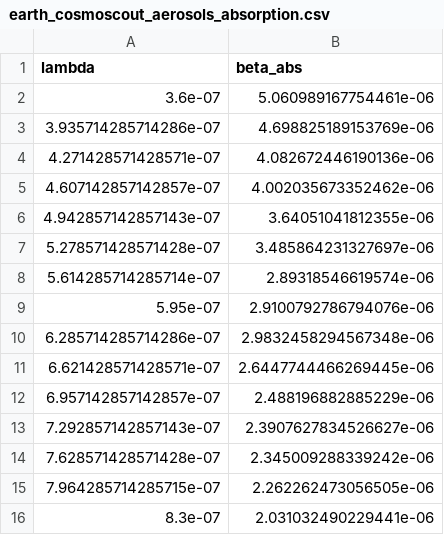
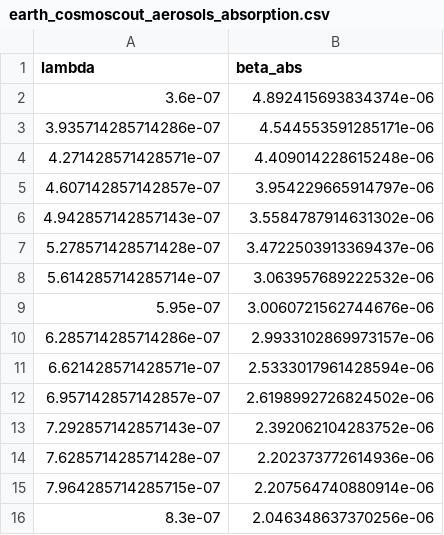
Before and after one commit to crystaldouglasyi32156587410/cosmoscout-vr, a CSV file: plugins/csp-atmospheres/scattering-table-generator/output/earth_cosmoscout_aerosols_absorption.csv, drawn as a sheet.

```diff
--- a/plugins/csp-atmospheres/scattering-table-generator/output/earth_cosmoscout_aerosols_absorption.csv
+++ b/plugins/csp-atmospheres/scattering-table-generator/output/earth_cosmoscout_aerosols_absorption.csv
@@ -1,16 +1,16 @@
 lambda,beta_abs
-3.6e-07,5.060989167754461e-06
-3.935714285714286e-07,4.698825189153769e-06
-4.271428571428571e-07,4.082672446190136e-06
-4.607142857142857e-07,4.002035673352462e-06
-4.942857142857143e-07,3.64051041812355e-06
-5.278571428571428e-07,3.485864231327697e-06
-5.614285714285714e-07,2.89318546619574e-06
-5.95e-07,2.9100792786794076e-06
-6.285714285714286e-07,2.9832458294567348e-06
-6.621428571428571e-07,2.6447744466269445e-06
-6.957142857142857e-07,2.488196882885229e-06
-7.292857142857143e-07,2.3907627834526627e-06
-7.628571428571428e-07,2.345009288339242e-06
-7.964285714285715e-07,2.262262473056505e-06
-8.3e-07,2.031032490229441e-06
+3.6e-07,4.892415693834374e-06
+3.935714285714286e-07,4.544553591285171e-06
+4.271428571428571e-07,4.409014228615248e-06
+4.607142857142857e-07,3.954229665914797e-06
+4.942857142857143e-07,3.5584787914631302e-06
+5.278571428571428e-07,3.4722503913369437e-06
+5.614285714285714e-07,3.063957689222532e-06
+5.95e-07,3.0060721562744676e-06
+6.285714285714286e-07,2.9933102869973157e-06
+6.621428571428571e-07,2.5333017961428594e-06
+6.957142857142857e-07,2.6198992726824502e-06
+7.292857142857143e-07,2.392062104283752e-06
+7.628571428571428e-07,2.202373772614936e-06
+7.964285714285715e-07,2.207564740880914e-06
+8.3e-07,2.046348637370256e-06
```
Also changed, not shown: plugins/csp-atmospheres/scattering-table-generator/output/earth_cosmoscout_aerosols_phase.csv, plugins/csp-atmospheres/scattering-table-generator/output/earth_cosmoscout_aerosols_scattering.csv, 8 other files.
